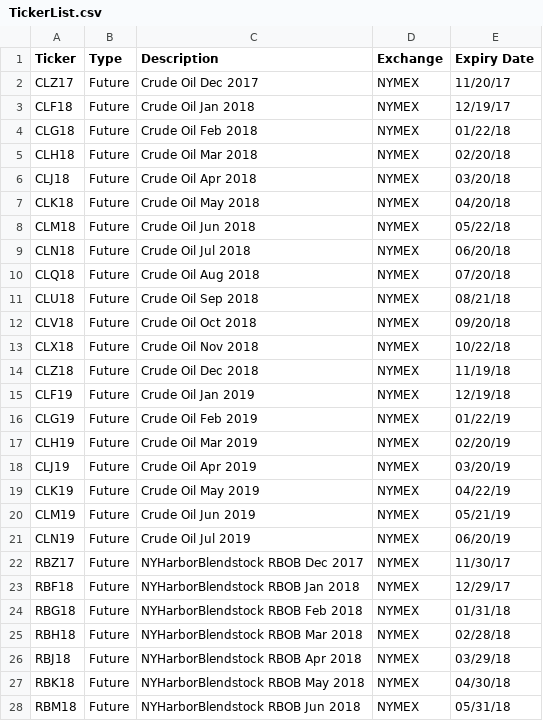
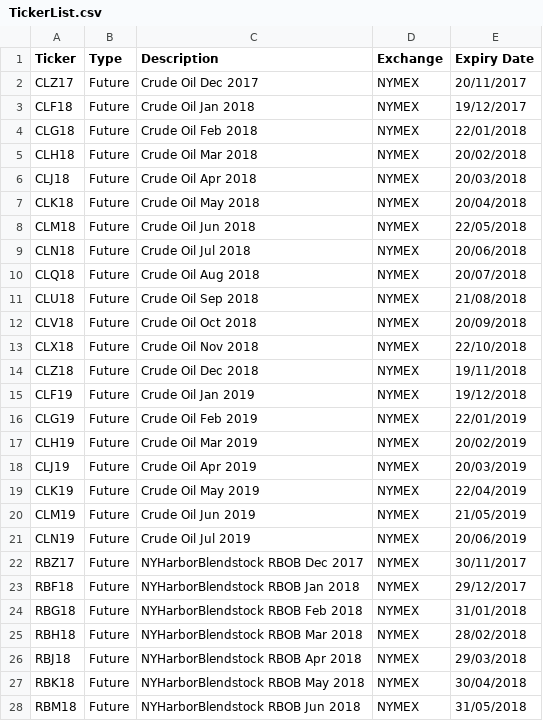
Before and after one commit to Chibixiao/3DVIS, a CSV file: TickerList.csv, drawn as a sheet; only a part is shown; the diff covers the shown part only.

Commit message:
upated dates

```diff
--- a/TickerList.csv
+++ b/TickerList.csv
@@ -1,28 +1,28 @@
 Ticker,Type,Description,Exchange,Expiry Date
-CLZ17,Future,Crude Oil Dec 2017,NYMEX,11/20/17
-CLF18,Future,Crude Oil Jan 2018,NYMEX,12/19/17
-CLG18,Future,Crude Oil Feb 2018,NYMEX,01/22/18
-CLH18,Future,Crude Oil Mar 2018,NYMEX,02/20/18
-CLJ18,Future,Crude Oil Apr 2018,NYMEX,03/20/18
-CLK18,Future,Crude Oil May 2018,NYMEX,04/20/18
-CLM18,Future,Crude Oil Jun 2018,NYMEX,05/22/18
-CLN18,Future,Crude Oil Jul 2018,NYMEX,06/20/18
-CLQ18,Future,Crude Oil Aug 2018,NYMEX,07/20/18
-CLU18,Future,Crude Oil Sep 2018,NYMEX,08/21/18
-CLV18,Future,Crude Oil Oct 2018,NYMEX,09/20/18
-CLX18,Future,Crude Oil Nov 2018,NYMEX,10/22/18
-CLZ18,Future,Crude Oil Dec 2018,NYMEX,11/19/18
-CLF19,Future,Crude Oil Jan 2019,NYMEX,12/19/18
-CLG19,Future,Crude Oil Feb 2019,NYMEX,01/22/19
-CLH19,Future,Crude Oil Mar 2019,NYMEX,02/20/19
-CLJ19,Future,Crude Oil Apr 2019,NYMEX,03/20/19
-CLK19,Future,Crude Oil May 2019,NYMEX,04/22/19
-CLM19,Future,Crude Oil Jun 2019,NYMEX,05/21/19
-CLN19,Future,Crude Oil Jul 2019,NYMEX,06/20/19
-RBZ17,Future,NYHarborBlendstock RBOB Dec 2017,NYMEX,11/30/17
-RBF18,Future,NYHarborBlendstock RBOB Jan 2018,NYMEX,12/29/17
-RBG18,Future,NYHarborBlendstock RBOB Feb 2018,NYMEX,01/31/18
-RBH18,Future,NYHarborBlendstock RBOB Mar 2018,NYMEX,02/28/18
-RBJ18,Future,NYHarborBlendstock RBOB Apr 2018,NYMEX,03/29/18
-RBK18,Future,NYHarborBlendstock RBOB May 2018,NYMEX,04/30/18
-RBM18,Future,NYHarborBlendstock RBOB Jun 2018,NYMEX,05/31/18
+CLZ17,Future,Crude Oil Dec 2017,NYMEX,20/11/2017
+CLF18,Future,Crude Oil Jan 2018,NYMEX,19/12/2017
+CLG18,Future,Crude Oil Feb 2018,NYMEX,22/01/2018
+CLH18,Future,Crude Oil Mar 2018,NYMEX,20/02/2018
+CLJ18,Future,Crude Oil Apr 2018,NYMEX,20/03/2018
+CLK18,Future,Crude Oil May 2018,NYMEX,20/04/2018
+CLM18,Future,Crude Oil Jun 2018,NYMEX,22/05/2018
+CLN18,Future,Crude Oil Jul 2018,NYMEX,20/06/2018
+CLQ18,Future,Crude Oil Aug 2018,NYMEX,20/07/2018
+CLU18,Future,Crude Oil Sep 2018,NYMEX,21/08/2018
+CLV18,Future,Crude Oil Oct 2018,NYMEX,20/09/2018
+CLX18,Future,Crude Oil Nov 2018,NYMEX,22/10/2018
+CLZ18,Future,Crude Oil Dec 2018,NYMEX,19/11/2018
+CLF19,Future,Crude Oil Jan 2019,NYMEX,19/12/2018
+CLG19,Future,Crude Oil Feb 2019,NYMEX,22/01/2019
+CLH19,Future,Crude Oil Mar 2019,NYMEX,20/02/2019
+CLJ19,Future,Crude Oil Apr 2019,NYMEX,20/03/2019
+CLK19,Future,Crude Oil May 2019,NYMEX,22/04/2019
+CLM19,Future,Crude Oil Jun 2019,NYMEX,21/05/2019
+CLN19,Future,Crude Oil Jul 2019,NYMEX,20/06/2019
+RBZ17,Future,NYHarborBlendstock RBOB Dec 2017,NYMEX,30/11/2017
+RBF18,Future,NYHarborBlendstock RBOB Jan 2018,NYMEX,29/12/2017
+RBG18,Future,NYHarborBlendstock RBOB Feb 2018,NYMEX,31/01/2018
+RBH18,Future,NYHarborBlendstock RBOB Mar 2018,NYMEX,28/02/2018
+RBJ18,Future,NYHarborBlendstock RBOB Apr 2018,NYMEX,29/03/2018
+RBK18,Future,NYHarborBlendstock RBOB May 2018,NYMEX,30/04/2018
+RBM18,Future,NYHarborBlendstock RBOB Jun 2018,NYMEX,31/05/2018
```
Also changed, not shown: 19 removed rows and 131 edited cells elsewhere in this file.
